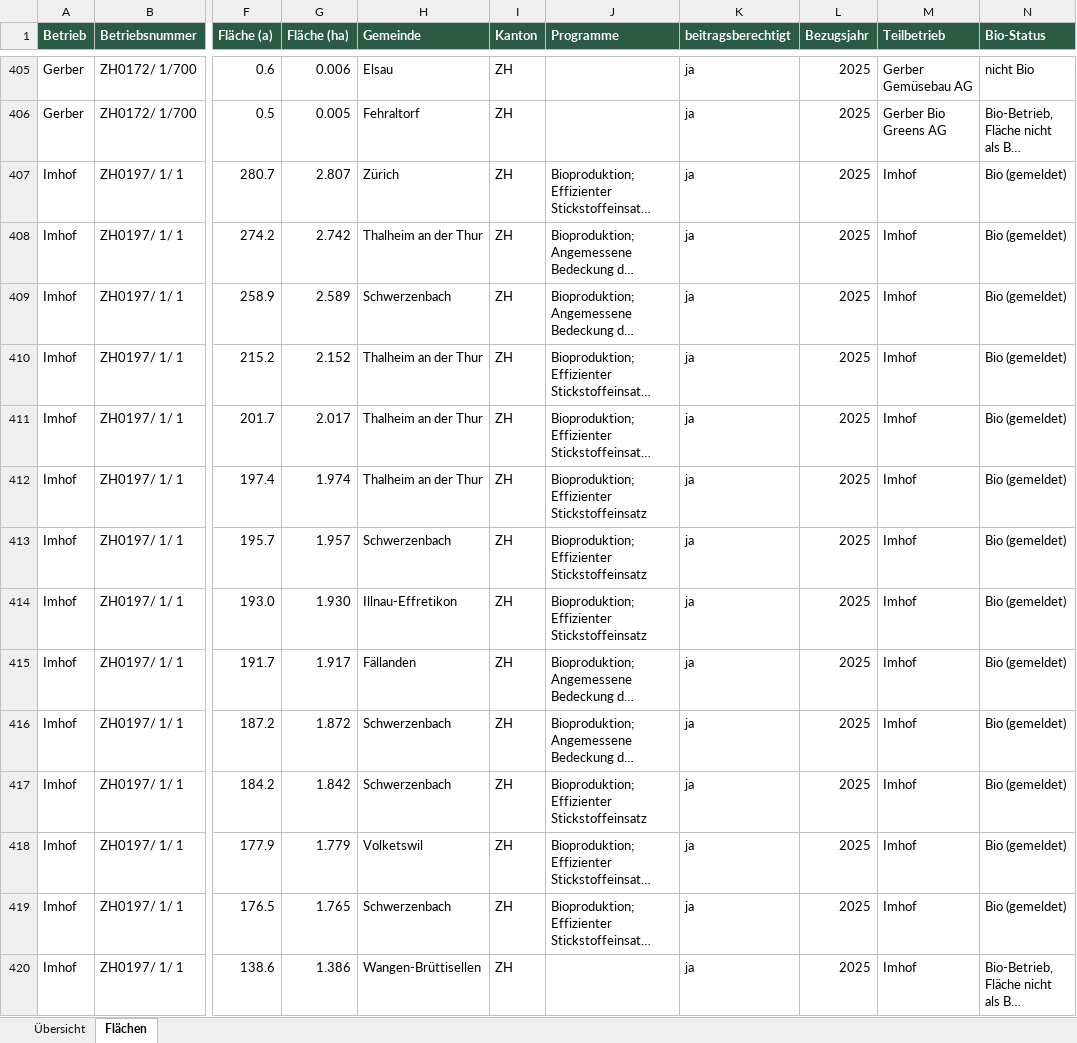
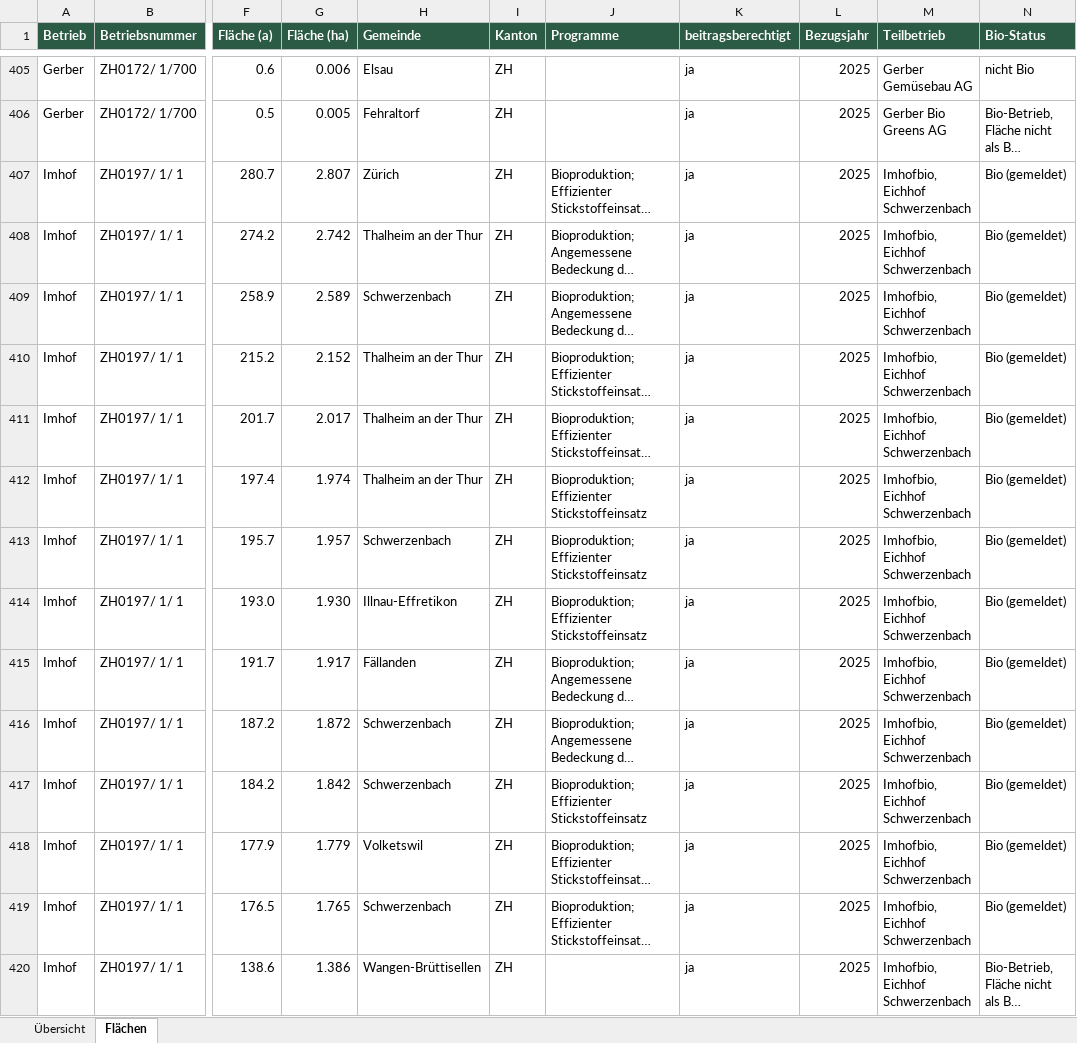
Before and after one commit to konvalinaalexander-max/qgis, an Excel workbook: output/Feldkarte_Flaechen_4_Betriebe.xlsx, sheet Flächen, drawn as a sheet; only a part is shown, gaps mark what is left out; long unchanged cells end in …; values as stored, in another font and other column widths than the file's, no borders; the diff covers the shown part only; the diff names each change by its address in the sheet, - before the commit and + after, or states it on an @@ line.

```diff
--- a/output/Feldkarte_Flaechen_4_Betriebe.xlsx (sheet Flächen)
+++ b/output/Feldkarte_Flaechen_4_Betriebe.xlsx (sheet Flächen)
-M407:M420 (Teilbetrieb): Imhof
+M407:M420 (Teilbetrieb): Imhofbio, Eichhof Schwerzenbach
```
Also changed, not shown: 233 edited cells elsewhere in this sheet, sheet Übersicht, formulas that keep their value, 11 other files.
